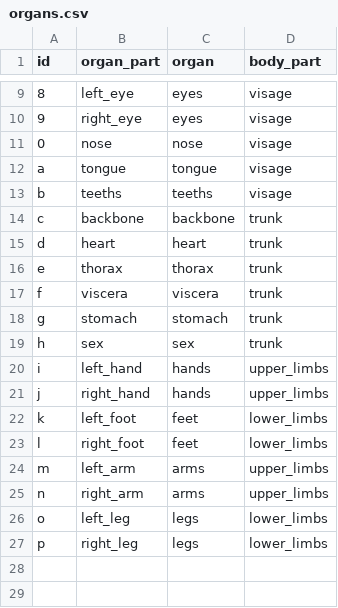
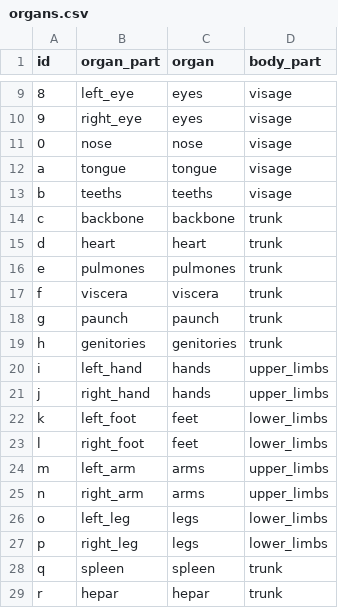
Before and after one commit to edmond00/Cathedral, a CSV file: assets/art/body/full_body/organs.csv, drawn as a sheet; only a part is shown, gaps mark what is left out.

Commit message:
new organs

```diff
--- a/assets/art/body/full_body/organs.csv
+++ b/assets/art/body/full_body/organs.csv
@@ -15,6 +15,6 @@ c,backbone,backbone,trunk
 d,heart,heart,trunk
-e,thorax,thorax,trunk
+e,pulmones,pulmones,trunk
 f,viscera,viscera,trunk
-g,stomach,stomach,trunk
-h,sex,sex,trunk
+g,paunch,paunch,trunk
+h,genitories,genitories,trunk
 i,left_hand,hands,upper_limbs
@@ -27 +27,3 @@ o,left_leg,legs,lower_limbs
 p,right_leg,legs,lower_limbs
+q,spleen,spleen,trunk
+r,hepar,hepar,trunk
```
Also changed, not shown: 16 other files.
